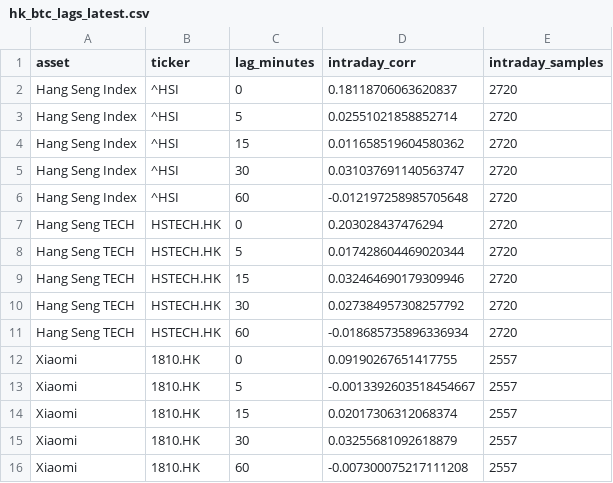
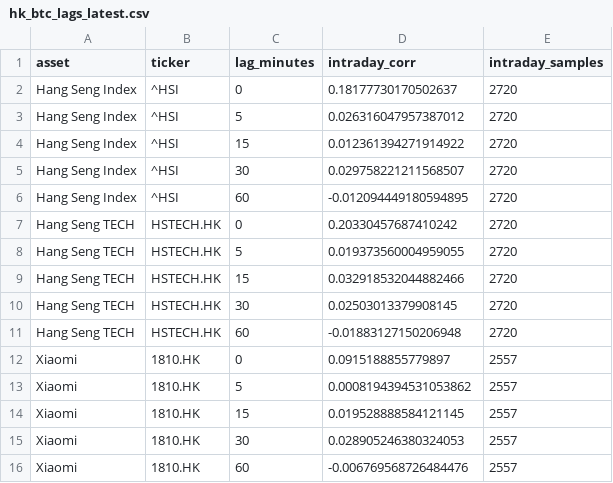
Before and after one commit to Patoinks/Test, a CSV file: data/hk_btc_lags_latest.csv, drawn as a sheet.

```diff
--- a/data/hk_btc_lags_latest.csv
+++ b/data/hk_btc_lags_latest.csv
@@ -1,16 +1,16 @@
 asset,ticker,lag_minutes,intraday_corr,intraday_samples
-Hang Seng Index,^HSI,0,0.18118706063620837,2720
-Hang Seng Index,^HSI,5,0.02551021858852714,2720
-Hang Seng Index,^HSI,15,0.011658519604580362,2720
-Hang Seng Index,^HSI,30,0.031037691140563747,2720
-Hang Seng Index,^HSI,60,-0.012197258985705648,2720
-Hang Seng TECH,HSTECH.HK,0,0.203028437476294,2720
-Hang Seng TECH,HSTECH.HK,5,0.017428604469020344,2720
-Hang Seng TECH,HSTECH.HK,15,0.032464690179309946,2720
-Hang Seng TECH,HSTECH.HK,30,0.027384957308257792,2720
-Hang Seng TECH,HSTECH.HK,60,-0.018685735896336934,2720
-Xiaomi,1810.HK,0,0.09190267651417755,2557
-Xiaomi,1810.HK,5,-0.0013392603518454667,2557
-Xiaomi,1810.HK,15,0.02017306312068374,2557
-Xiaomi,1810.HK,30,0.03255681092618879,2557
-Xiaomi,1810.HK,60,-0.007300075217111208,2557
+Hang Seng Index,^HSI,0,0.18177730170502637,2720
+Hang Seng Index,^HSI,5,0.026316047957387012,2720
+Hang Seng Index,^HSI,15,0.012361394271914922,2720
+Hang Seng Index,^HSI,30,0.029758221211568507,2720
+Hang Seng Index,^HSI,60,-0.012094449180594895,2720
+Hang Seng TECH,HSTECH.HK,0,0.20330457687410242,2720
+Hang Seng TECH,HSTECH.HK,5,0.019373560004959055,2720
+Hang Seng TECH,HSTECH.HK,15,0.032918532044882466,2720
+Hang Seng TECH,HSTECH.HK,30,0.02503013379908145,2720
+Hang Seng TECH,HSTECH.HK,60,-0.01883127150206948,2720
+Xiaomi,1810.HK,0,0.0915188855779897,2557
+Xiaomi,1810.HK,5,0.0008194394531053862,2557
+Xiaomi,1810.HK,15,0.019528888584121145,2557
+Xiaomi,1810.HK,30,0.028905246380324053,2557
+Xiaomi,1810.HK,60,-0.006769568726484476,2557
```
Also changed, not shown: data/hk_btc_history.csv, data/hk_btc_latest.csv, 6 other files.
